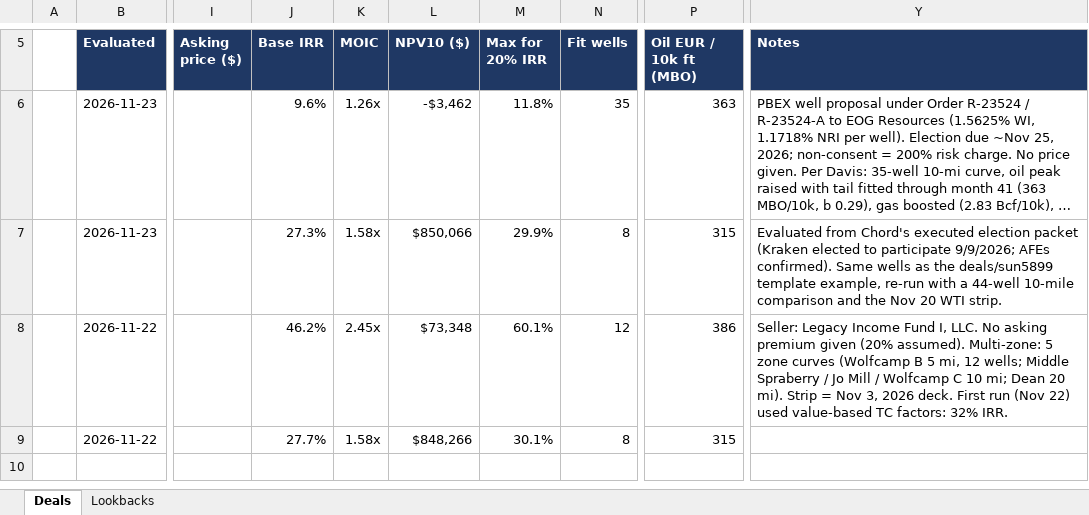
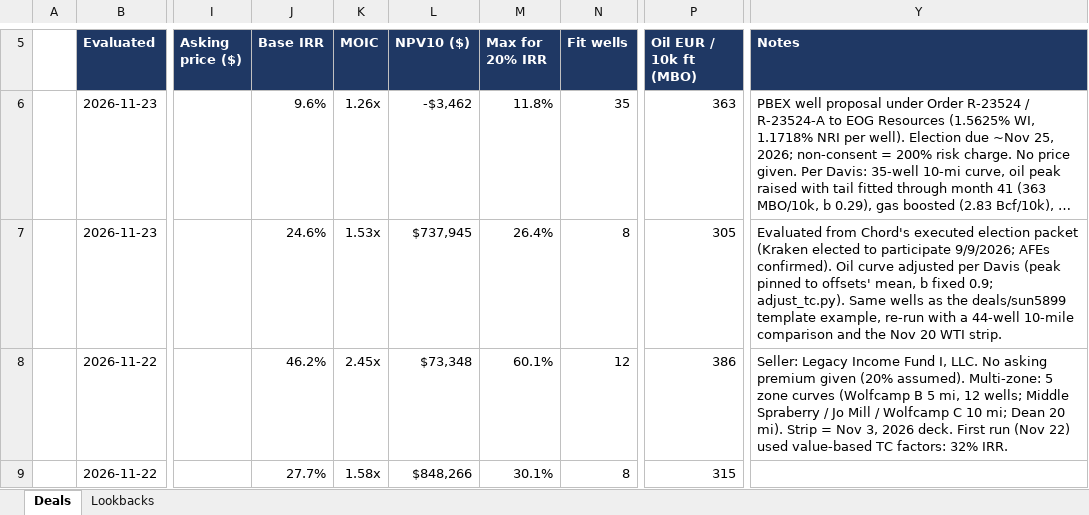
Before and after one commit to davisosage/nonop-evaluation_Claude, an Excel workbook: Deal Log.xlsx, sheet Deals, drawn as a sheet; only a part is shown, gaps mark what is left out; long unchanged cells end in …; values as stored, in another font and other column widths than the file's, no borders; the diff names each change by its address in the sheet, - before the commit and + after, or states it on an @@ line.

```diff
--- a/Deal Log.xlsx (sheet Deals)
+++ b/Deal Log.xlsx (sheet Deals)
-J7 (Base IRR): 27.3%
+J7 (Base IRR): 24.6%
-K7 (MOIC): 1.58x
+K7 (MOIC): 1.53x
-L7 (NPV10 ($)): $850,066
+L7 (NPV10 ($)): $737,945
-M7 (Max for 20% IRR): 29.9%
+M7 (Max for 20% IRR): 26.4%
-P7 (Oil EUR / 10k ft (MBO)): 315
+P7 (Oil EUR / 10k ft (MBO)): 305
-Y7 (Notes): …AFEs confirmed). Same wells…
+Y7 (Notes): …AFEs confirmed). Oil curve adjusted per Davis (peak pinned to offsets' mean, b fixed 0.9; adjust_tc.py). Same wells…
```
Also changed, not shown: 8 other files.
